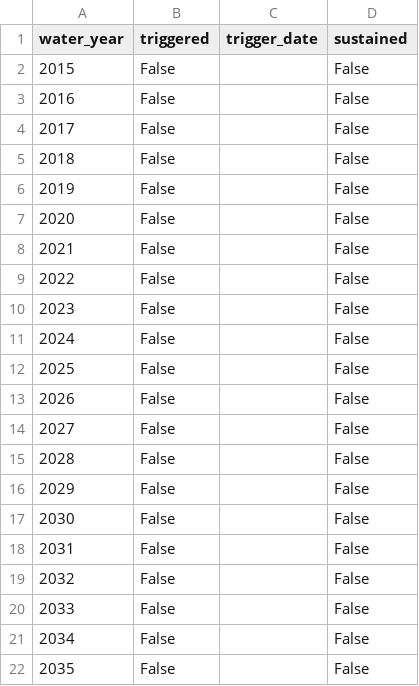
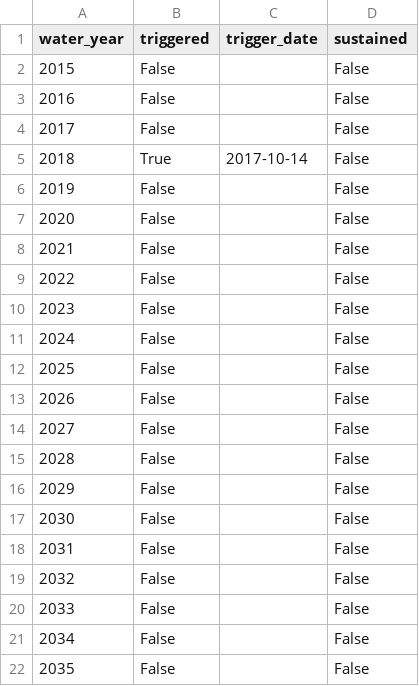
Before and after one commit to aracingcar/mdb-model, a CSV file: data/output/waterbird_breeding_trigger.csv, drawn as a sheet.

```diff
--- a/data/output/waterbird_breeding_trigger.csv
+++ b/data/output/waterbird_breeding_trigger.csv
@@ -4,3 +4,3 @@ water_year,triggered,trigger_date,sustained
 2017,False,,False
-2018,False,,False
+2018,True,2017-10-14,False
 2019,False,,False
```
Also changed, not shown: data/output/murrumbidgee_daily_P_PET.csv, data/output/murrumbidgee_flow.csv, 21 other files.
